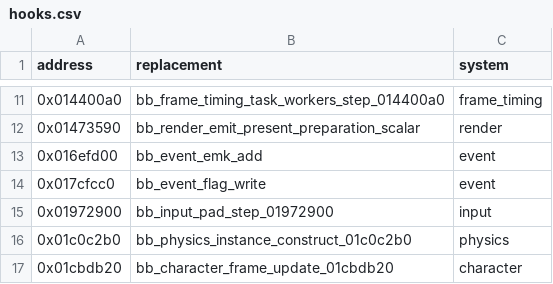
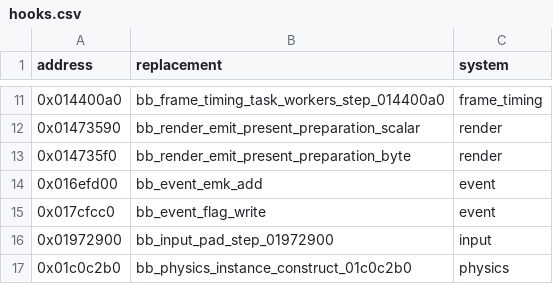
Before and after one commit to evill33t/Paleblood, a CSV file: game/hooks.csv, drawn as a sheet; only a part is shown, gaps mark what is left out; the shorter side is filled out with more unchanged rows.

```diff
--- a/game/hooks.csv
+++ b/game/hooks.csv
@@ -12,2 +12,3 @@ address,replacement,system
 0x01473590,bb_render_emit_present_preparation_scalar,render
+0x014735f0,bb_render_emit_present_preparation_byte,render
 0x016efd00,bb_event_emk_add,event
```
Also changed, not shown: symbols/functions.csv, 3 other files.
